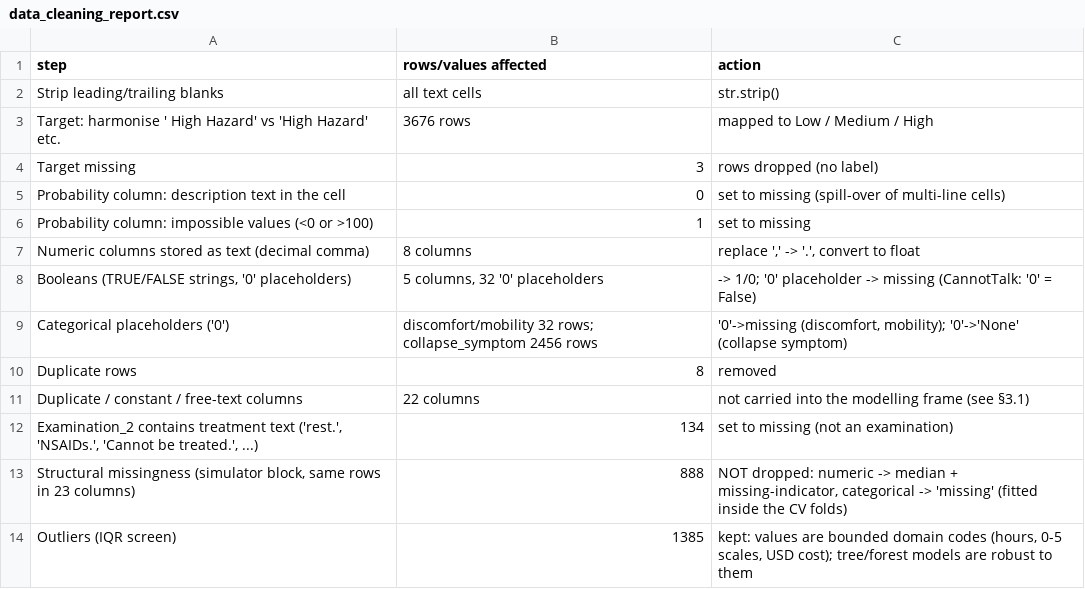
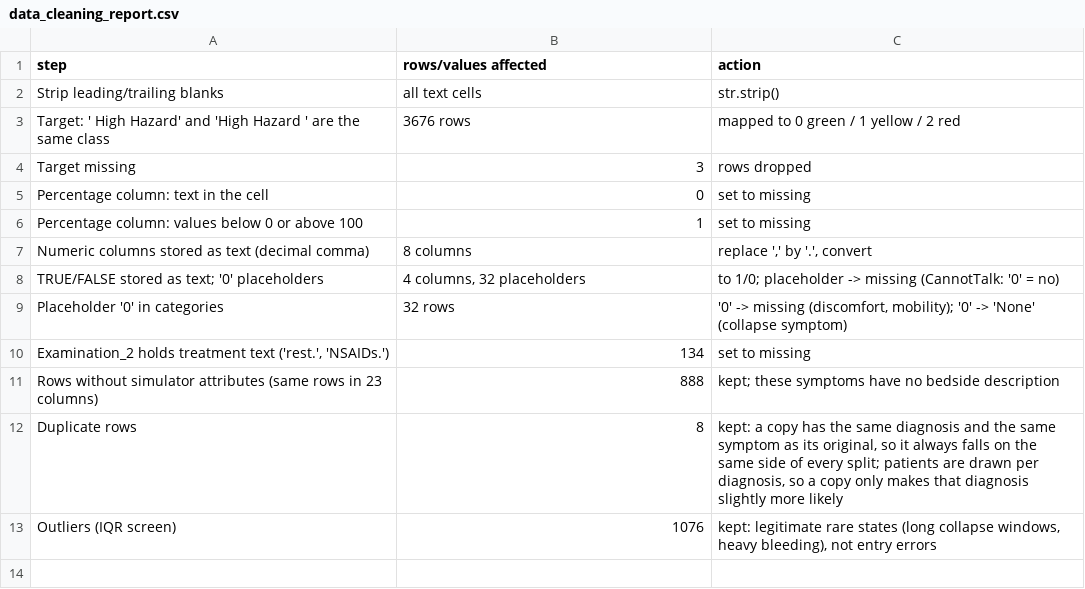
Before and after one commit to Mobashra/IND310, a CSV file: PROJECT/outputs/data_cleaning_report.csv, drawn as a sheet.

```diff
--- a/PROJECT/outputs/data_cleaning_report.csv
+++ b/PROJECT/outputs/data_cleaning_report.csv
@@ -2,13 +2,12 @@ step,rows/values affected,action
 Strip leading/trailing blanks,all text cells,str.strip()
-Target: harmonise ' High Hazard' vs 'High Hazard' etc.,3676 rows,mapped to Low / Medium / High
-Target missing,3,rows dropped (no label)
-Probability column: description text in the cell,0,set to missing (spill-over of multi-line cells)
-Probability column: impossible values (<0 or >100),1,set to missing
-Numeric columns stored as text (decimal comma),8 columns,"replace ',' -> '.', convert to float"
-"Booleans (TRUE/FALSE strings, '0' placeholders)","5 columns, 32 '0' placeholders",-> 1/0; '0' placeholder -> missing (CannotTalk: '0' = False)
-Categorical placeholders ('0'),discomfort/mobility 32 rows; collapse_symptom 2456 rows,"'0'->missing (discomfort, mobility); '0'->'None' (collapse symptom)"
-Duplicate rows,8,removed
-Duplicate / constant / free-text columns,22 columns,not carried into the modelling frame (see §3.1)
-"Examination_2 contains treatment text ('rest.', 'NSAIDs.', 'Cannot be treated.', ...)",134,set to missing (not an examination)
-"Structural missingness (simulator block, same rows in 23 columns)",888,"NOT dropped: numeric -> median + missing-indicator, categorical -> 'missing' (fitted inside the CV folds)"
-Outliers (IQR screen),1385,"kept: values are bounded domain codes (hours, 0-5 scales, USD cost); tree/forest models are robust to them"
+Target: ' High Hazard' and 'High Hazard ' are the same class,3676 rows,mapped to 0 green / 1 yellow / 2 red
+Target missing,3,rows dropped
+Percentage column: text in the cell,0,set to missing
+Percentage column: values below 0 or above 100,1,set to missing
+Numeric columns stored as text (decimal comma),8 columns,"replace ',' by '.', convert"
+TRUE/FALSE stored as text; '0' placeholders,"4 columns, 32 placeholders",to 1/0; placeholder -> missing (CannotTalk: '0' = no)
+Placeholder '0' in categories,32 rows,"'0' -> missing (discomfort, mobility); '0' -> 'None' (collapse symptom)"
+"Examination_2 holds treatment text ('rest.', 'NSAIDs.')",134,set to missing
+Rows without simulator attributes (same rows in 23 columns),888,kept; these symptoms have no bedside description
+Duplicate rows,8,"kept: a copy has the same diagnosis and the same symptom as its original, so it always falls on the same side of every split; patients are drawn per diagnosis, so a copy only makes that diagnosis slightly more likely"
+Outliers (IQR screen),1076,"kept: legitimate rare states (long collapse windows, heavy bleeding), not entry errors"
```
Also changed, not shown: 15 other files.
